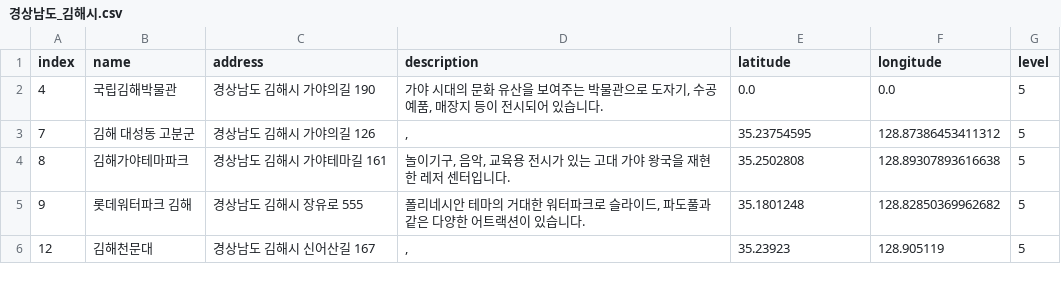
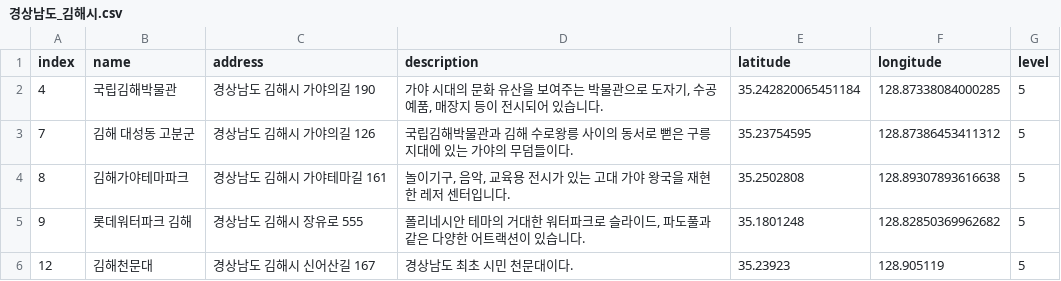
Before and after one commit to leedongyull/google-map-crawling, a CSV file: output/경상남도/경상남도_김해시.csv, drawn as a sheet.

Commit message:
Update 경상남도_김해시.csv

```diff
--- a/output/경상남도/경상남도_김해시.csv
+++ b/output/경상남도/경상남도_김해시.csv
@@ -1,6 +1,6 @@
 index,name,address,description,latitude,longitude,level
-4,국립김해박물관,경상남도 김해시 가야의길 190,"가야 시대의 문화 유산을 보여주는 박물관으로 도자기, 수공예품, 매장지 등이 전시되어 있습니다.",0.0,0.0,5
-7,김해 대성동 고분군,경상남도 김해시 가야의길 126,",",35.23754595,128.87386453411312,5
+4,국립김해박물관,경상남도 김해시 가야의길 190,"가야 시대의 문화 유산을 보여주는 박물관으로 도자기, 수공예품, 매장지 등이 전시되어 있습니다.",35.242820065451184,128.87338084000285,5
+7,김해 대성동 고분군,경상남도 김해시 가야의길 126,"국립김해박물관과 김해 수로왕릉 사이의 동서로 뻗은 구릉지대에 있는 가야의 무덤들이다. ",35.23754595,128.87386453411312,5
 8,김해가야테마파크,경상남도 김해시 가야테마길 161,"놀이기구, 음악, 교육용 전시가 있는 고대 가야 왕국을 재현한 레저 센터입니다.",35.2502808,128.89307893616638,5
 9,롯데워터파크 김해,경상남도 김해시 장유로 555,"폴리네시안 테마의 거대한 워터파크로 슬라이드, 파도풀과 같은 다양한 어트랙션이 있습니다.",35.1801248,128.82850369962682,5
-12,김해천문대,경상남도 김해시 신어산길 167,",",35.23923,128.905119,5
+12,김해천문대,경상남도 김해시 신어산길 167,"경상남도 최초 시민 천문대이다.",35.23923,128.905119,5
```
